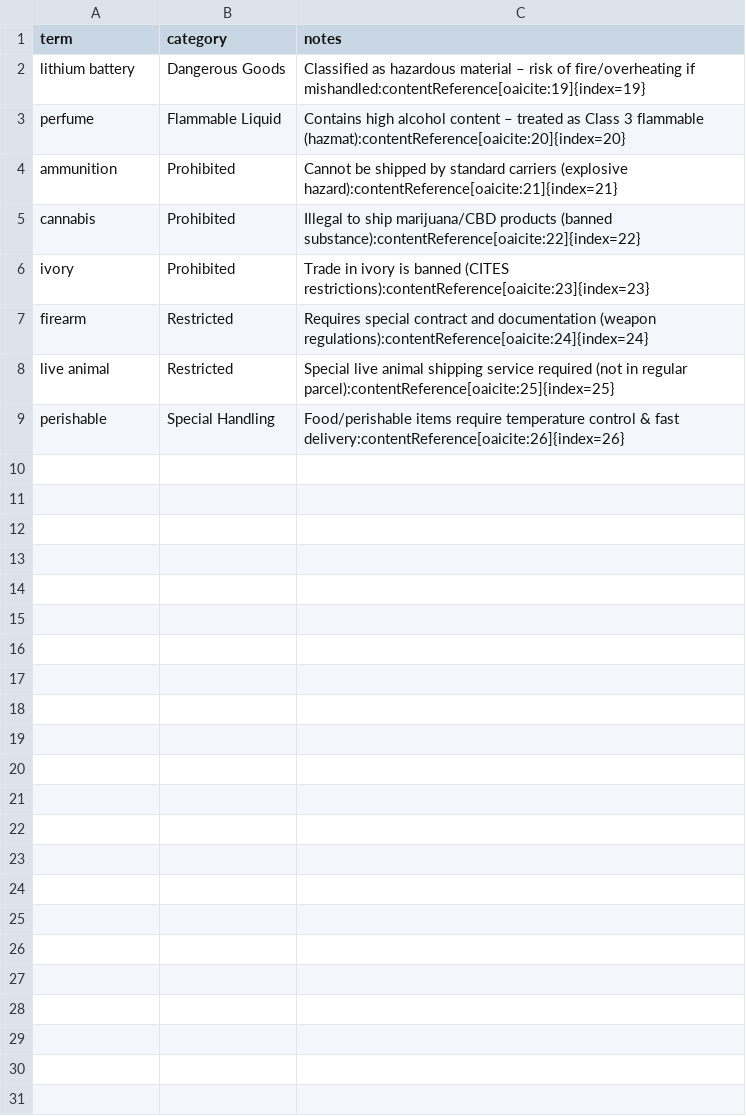
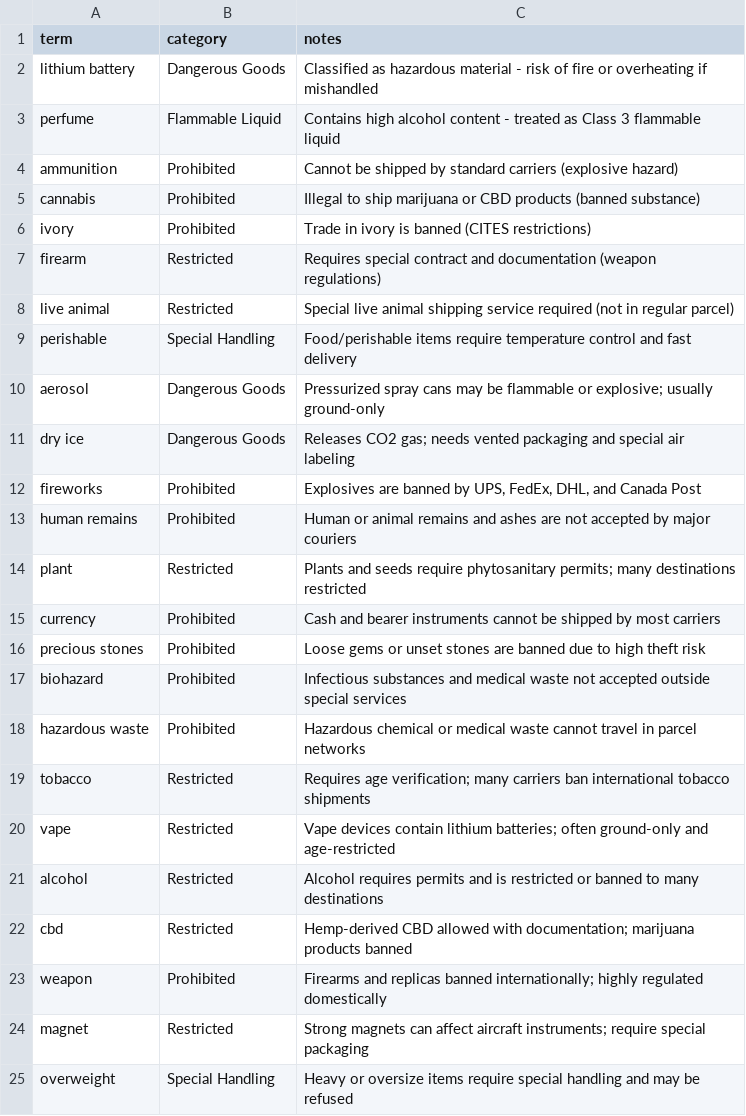
Before and after one commit to Marchosias405/STAFF, a CSV file: data/rules_restricted.csv, drawn as a sheet.

Commit message:
Added new data
Added new data into rules_restricted and rules_gift

```diff
--- a/data/rules_restricted.csv
+++ b/data/rules_restricted.csv
@@ -1,9 +1,25 @@
 term,category,notes
-"lithium battery","Dangerous Goods","Classified as hazardous material – risk of fire/overheating if mishandled:contentReference[oaicite:19]{index=19}"
-"perfume","Flammable Liquid","Contains high alcohol content – treated as Class 3 flammable (hazmat):contentReference[oaicite:20]{index=20}"
-"ammunition","Prohibited","Cannot be shipped by standard carriers (explosive hazard):contentReference[oaicite:21]{index=21}"
-"cannabis","Prohibited","Illegal to ship marijuana/CBD products (banned substance):contentReference[oaicite:22]{index=22}"
-"ivory","Prohibited","Trade in ivory is banned (CITES restrictions):contentReference[oaicite:23]{index=23}"
-"firearm","Restricted","Requires special contract and documentation (weapon regulations):contentReference[oaicite:24]{index=24}"
-"live animal","Restricted","Special live animal shipping service required (not in regular parcel):contentReference[oaicite:25]{index=25}"
-"perishable","Special Handling","Food/perishable items require temperature control & fast delivery:contentReference[oaicite:26]{index=26}"
+"lithium battery","Dangerous Goods","Classified as hazardous material - risk of fire or overheating if mishandled"
+"perfume","Flammable Liquid","Contains high alcohol content - treated as Class 3 flammable liquid"
+"ammunition","Prohibited","Cannot be shipped by standard carriers (explosive hazard)"
+"cannabis","Prohibited","Illegal to ship marijuana or CBD products (banned substance)"
+"ivory","Prohibited","Trade in ivory is banned (CITES restrictions)"
+"firearm","Restricted","Requires special contract and documentation (weapon regulations)"
+"live animal","Restricted","Special live animal shipping service required (not in regular parcel)"
+"perishable","Special Handling","Food/perishable items require temperature control and fast delivery"
+"aerosol","Dangerous Goods","Pressurized spray cans may be flammable or explosive; usually ground-only"
+"dry ice","Dangerous Goods","Releases CO2 gas; needs vented packaging and special air labeling"
+"fireworks","Prohibited","Explosives are banned by UPS, FedEx, DHL, and Canada Post"
+"human remains","Prohibited","Human or animal remains and ashes are not accepted by major couriers"
+"plant","Restricted","Plants and seeds require phytosanitary permits; many destinations restricted"
+"currency","Prohibited","Cash and bearer instruments cannot be shipped by most carriers"
+"precious stones","Prohibited","Loose gems or unset stones are banned due to high theft risk"
+"biohazard","Prohibited","Infectious substances and medical waste not accepted outside special services"
+"hazardous waste","Prohibited","Hazardous chemical or medical waste cannot travel in parcel networks"
+"tobacco","Restricted","Requires age verification; many carriers ban international tobacco shipments"
+"vape","Restricted","Vape devices contain lithium batteries; often ground-only and age-restricted"
+"alcohol","Restricted","Alcohol requires permits and is restricted or banned to many destinations"
+"cbd","Restricted","Hemp-derived CBD allowed with documentation; marijuana products banned"
+"weapon","Prohibited","Firearms and replicas banned internationally; highly regulated domestically"
+"magnet","Restricted","Strong magnets can affect aircraft instruments; require special packaging"
+"overweight","Special Handling","Heavy or oversize items require special handling and may be refused"
```
Also changed, not shown: data/rules_gift.csv.
